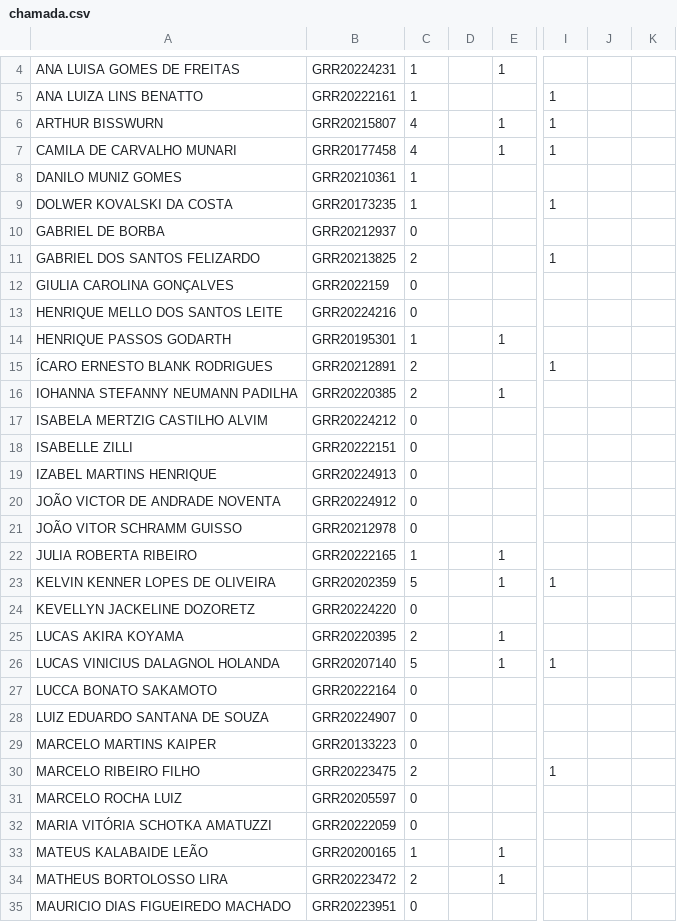
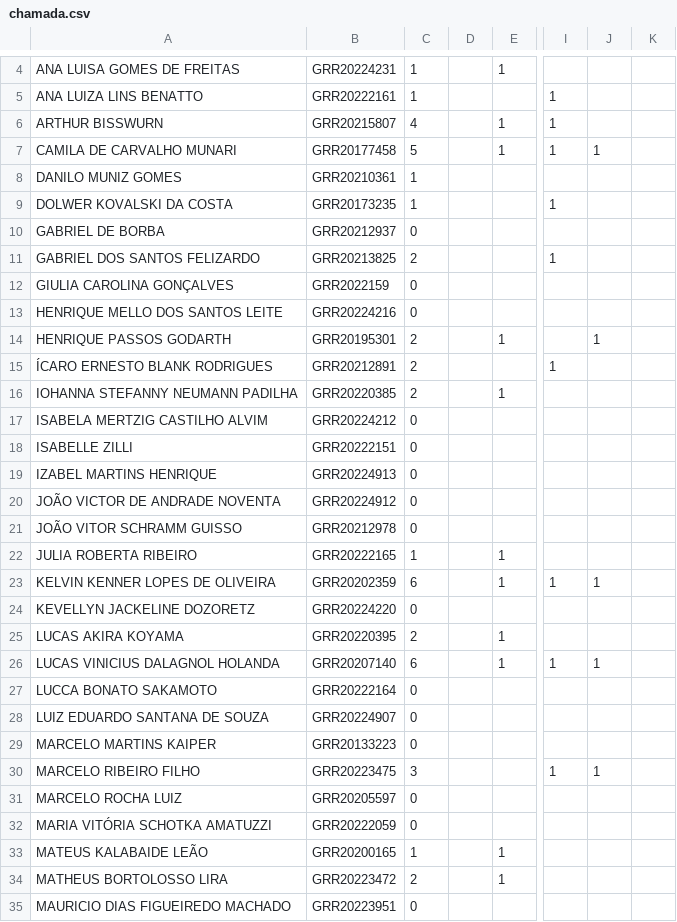
Before and after one commit to lineu96/CE003-madeireira, a CSV file: controle/chamada.csv, drawn as a sheet; only a part is shown, gaps mark what is left out; the diff names each change by its address in the sheet, - before the commit and + after, or states it on an @@ line.

Commit message:
atualiza chamada

```diff
--- a/controle/chamada.csv
+++ b/controle/chamada.csv
-C7: 4
+C7: 5
-J7: (empty)
+J7: 1
-C14: 1
+C14: 2
-J14: (empty)
+J14: 1
-C23: 5
+C23: 6
-J23: (empty)
+J23: 1
-C26: 5
+C26: 6
-J26: (empty)
+J26: 1
-C30: 2
+C30: 3
-J30: (empty)
+J30: 1
```
